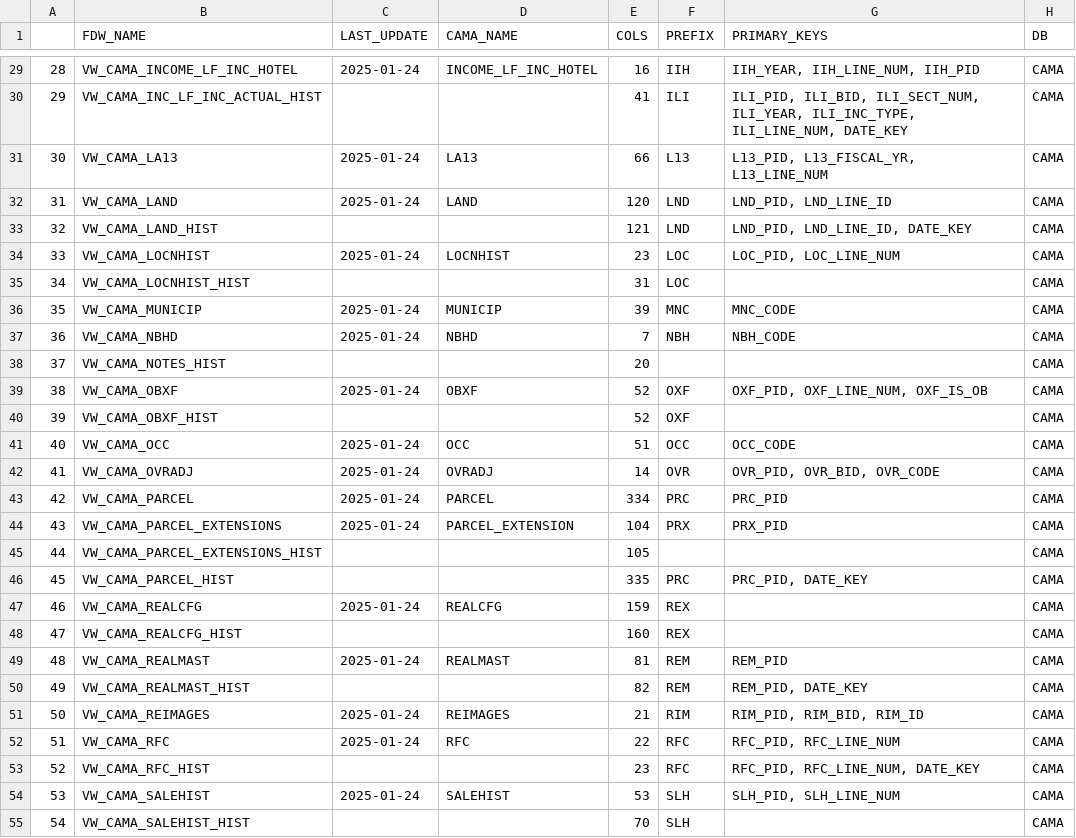
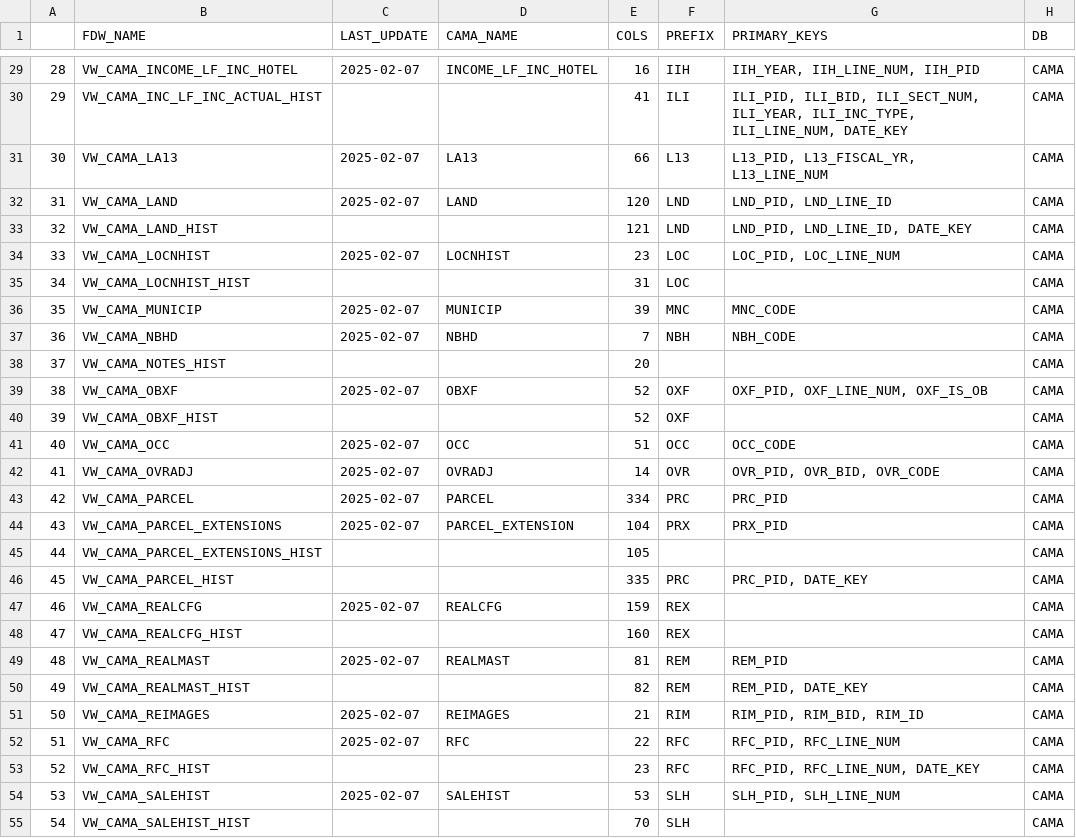
Before and after one commit to nycdepartmentoffinance/nycdepartmentoffinance.github.io, a CSV file: tables/fdw_crosswalk.csv, drawn as a sheet; only a part is shown, gaps mark what is left out; the diff covers the shown part only.

```diff
--- a/tables/fdw_crosswalk.csv
+++ b/tables/fdw_crosswalk.csv
@@ -29,27 +29,27 @@
-"28","VW_CAMA_INCOME_LF_INC_HOTEL",2025-01-24,"INCOME_LF_INC_HOTEL",16,"IIH","IIH_YEAR, IIH_LINE_NUM, IIH_PID","CAMA"
+"28","VW_CAMA_INCOME_LF_INC_HOTEL",2025-02-07,"INCOME_LF_INC_HOTEL",16,"IIH","IIH_YEAR, IIH_LINE_NUM, IIH_PID","CAMA"
 "29","VW_CAMA_INC_LF_INC_ACTUAL_HIST",,,41,"ILI","ILI_PID, ILI_BID, ILI_SECT_NUM, ILI_YEAR, ILI_INC_TYPE, ILI_LINE_NUM, DATE_KEY","CAMA"
-"30","VW_CAMA_LA13",2025-01-24,"LA13",66,"L13","L13_PID, L13_FISCAL_YR, L13_LINE_NUM","CAMA"
-"31","VW_CAMA_LAND",2025-01-24,"LAND",120,"LND","LND_PID, LND_LINE_ID","CAMA"
+"30","VW_CAMA_LA13",2025-02-07,"LA13",66,"L13","L13_PID, L13_FISCAL_YR, L13_LINE_NUM","CAMA"
+"31","VW_CAMA_LAND",2025-02-07,"LAND",120,"LND","LND_PID, LND_LINE_ID","CAMA"
 "32","VW_CAMA_LAND_HIST",,,121,"LND","LND_PID, LND_LINE_ID, DATE_KEY","CAMA"
-"33","VW_CAMA_LOCNHIST",2025-01-24,"LOCNHIST",23,"LOC","LOC_PID, LOC_LINE_NUM","CAMA"
+"33","VW_CAMA_LOCNHIST",2025-02-07,"LOCNHIST",23,"LOC","LOC_PID, LOC_LINE_NUM","CAMA"
 "34","VW_CAMA_LOCNHIST_HIST",,,31,"LOC",,"CAMA"
-"35","VW_CAMA_MUNICIP",2025-01-24,"MUNICIP",39,"MNC","MNC_CODE","CAMA"
-"36","VW_CAMA_NBHD",2025-01-24,"NBHD",7,"NBH","NBH_CODE","CAMA"
+"35","VW_CAMA_MUNICIP",2025-02-07,"MUNICIP",39,"MNC","MNC_CODE","CAMA"
+"36","VW_CAMA_NBHD",2025-02-07,"NBHD",7,"NBH","NBH_CODE","CAMA"
 "37","VW_CAMA_NOTES_HIST",,,20,,,"CAMA"
-"38","VW_CAMA_OBXF",2025-01-24,"OBXF",52,"OXF","OXF_PID, OXF_LINE_NUM, OXF_IS_OB","CAMA"
+"38","VW_CAMA_OBXF",2025-02-07,"OBXF",52,"OXF","OXF_PID, OXF_LINE_NUM, OXF_IS_OB","CAMA"
 "39","VW_CAMA_OBXF_HIST",,,52,"OXF",,"CAMA"
-"40","VW_CAMA_OCC",2025-01-24,"OCC",51,"OCC","OCC_CODE","CAMA"
-"41","VW_CAMA_OVRADJ",2025-01-24,"OVRADJ",14,"OVR","OVR_PID, OVR_BID, OVR_CODE","CAMA"
-"42","VW_CAMA_PARCEL",2025-01-24,"PARCEL",334,"PRC","PRC_PID","CAMA"
-"43","VW_CAMA_PARCEL_EXTENSIONS",2025-01-24,"PARCEL_EXTENSION",104,"PRX","PRX_PID","CAMA"
+"40","VW_CAMA_OCC",2025-02-07,"OCC",51,"OCC","OCC_CODE","CAMA"
+"41","VW_CAMA_OVRADJ",2025-02-07,"OVRADJ",14,"OVR","OVR_PID, OVR_BID, OVR_CODE","CAMA"
+"42","VW_CAMA_PARCEL",2025-02-07,"PARCEL",334,"PRC","PRC_PID","CAMA"
+"43","VW_CAMA_PARCEL_EXTENSIONS",2025-02-07,"PARCEL_EXTENSION",104,"PRX","PRX_PID","CAMA"
 "44","VW_CAMA_PARCEL_EXTENSIONS_HIST",,,105,,,"CAMA"
 "45","VW_CAMA_PARCEL_HIST",,,335,"PRC","PRC_PID, DATE_KEY","CAMA"
-"46","VW_CAMA_REALCFG",2025-01-24,"REALCFG",159,"REX",,"CAMA"
+"46","VW_CAMA_REALCFG",2025-02-07,"REALCFG",159,"REX",,"CAMA"
 "47","VW_CAMA_REALCFG_HIST",,,160,"REX",,"CAMA"
-"48","VW_CAMA_REALMAST",2025-01-24,"REALMAST",81,"REM","REM_PID","CAMA"
+"48","VW_CAMA_REALMAST",2025-02-07,"REALMAST",81,"REM","REM_PID","CAMA"
 "49","VW_CAMA_REALMAST_HIST",,,82,"REM","REM_PID, DATE_KEY","CAMA"
-"50","VW_CAMA_REIMAGES",2025-01-24,"REIMAGES",21,"RIM","RIM_PID, RIM_BID, RIM_ID","CAMA"
-"51","VW_CAMA_RFC",2025-01-24,"RFC",22,"RFC","RFC_PID, RFC_LINE_NUM","CAMA"
+"50","VW_CAMA_REIMAGES",2025-02-07,"REIMAGES",21,"RIM","RIM_PID, RIM_BID, RIM_ID","CAMA"
+"51","VW_CAMA_RFC",2025-02-07,"RFC",22,"RFC","RFC_PID, RFC_LINE_NUM","CAMA"
 "52","VW_CAMA_RFC_HIST",,,23,"RFC","RFC_PID, RFC_LINE_NUM, DATE_KEY","CAMA"
-"53","VW_CAMA_SALEHIST",2025-01-24,"SALEHIST",53,"SLH","SLH_PID, SLH_LINE_NUM","CAMA"
+"53","VW_CAMA_SALEHIST",2025-02-07,"SALEHIST",53,"SLH","SLH_PID, SLH_LINE_NUM","CAMA"
 "54","VW_CAMA_SALEHIST_HIST",,,70,"SLH",,"CAMA"
```
Also changed, not shown: 134 edited cells elsewhere in this file, 12 other files.
